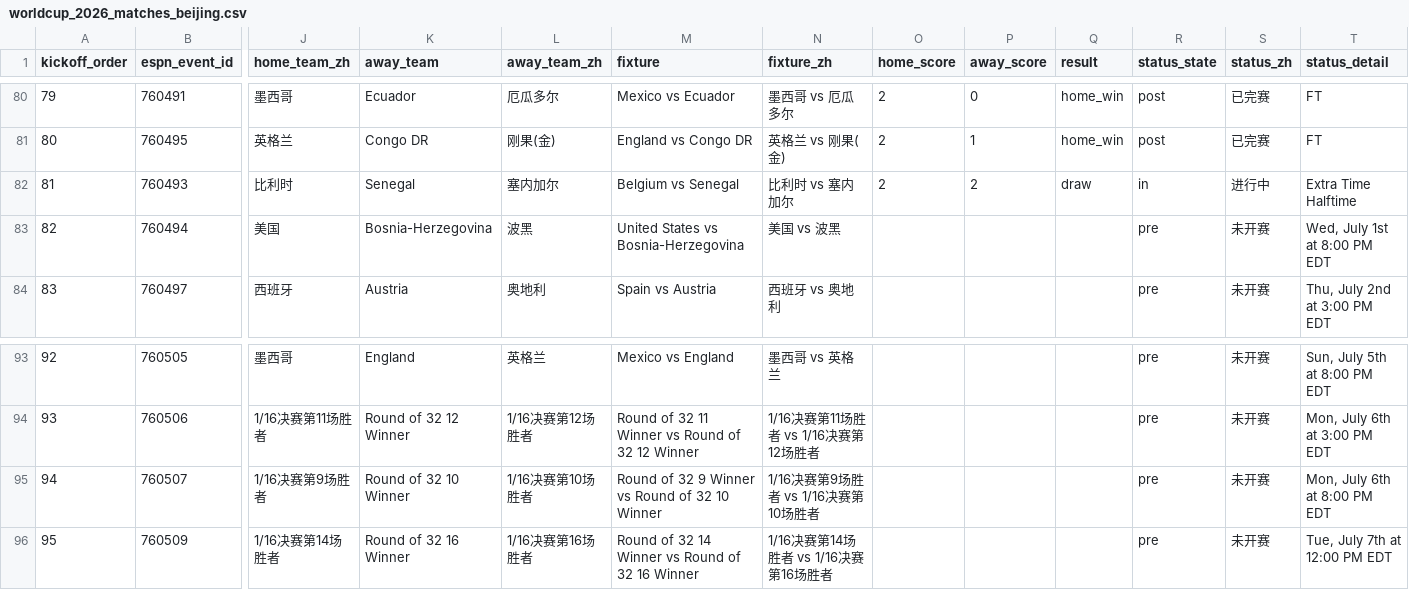
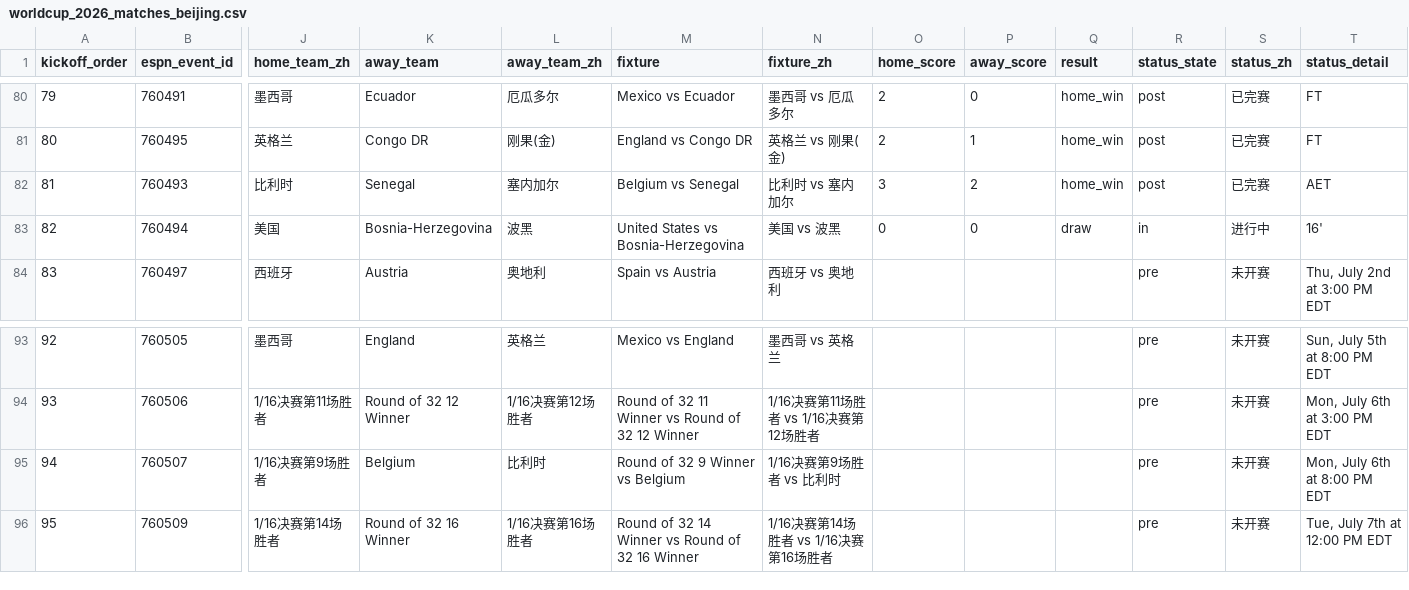
Before and after one commit to quwang86-debug/worldcup-jingcai, a CSV file: data/worldcup_2026_matches_beijing.csv, drawn as a sheet; only a part is shown, gaps mark what is left out; the diff names each change by its address in the sheet, - before the commit and + after, or states it on an @@ line.

```diff
--- a/data/worldcup_2026_matches_beijing.csv
+++ b/data/worldcup_2026_matches_beijing.csv
-O82 (home_score): 2
+O82 (home_score): 3
-Q82 (result): draw
+Q82 (result): home_win
-R82 (status_state): in
+R82 (status_state): post
-S82 (status_zh): 进行中
+S82 (status_zh): 已完赛
-T82 (status_detail): Extra Time Halftime
+T82 (status_detail): AET
-O83 (home_score): (empty)
+O83 (home_score): 0
-P83 (away_score): (empty)
+P83 (away_score): 0
-Q83 (result): (empty)
+Q83 (result): draw
-R83 (status_state): pre
+R83 (status_state): in
-S83 (status_zh): 未开赛
+S83 (status_zh): 进行中
-T83 (status_detail): Wed, July 1st at 8:00 PM EDT
+T83 (status_detail): 16'
-K95 (away_team): Round of 32 10 Winner
+K95 (away_team): Belgium
-L95 (away_team_zh): 1/16决赛第10场胜者
+L95 (away_team_zh): 比利时
-M95 (fixture): Round of 32 9 Winner vs Round of 32 10 Winner
+M95 (fixture): Round of 32 9 Winner vs Belgium
-N95 (fixture_zh): 1/16决赛第9场胜者 vs 1/16决赛第10场胜者
+N95 (fixture_zh): 1/16决赛第9场胜者 vs 比利时
```
Also changed, not shown: 3 other files.
